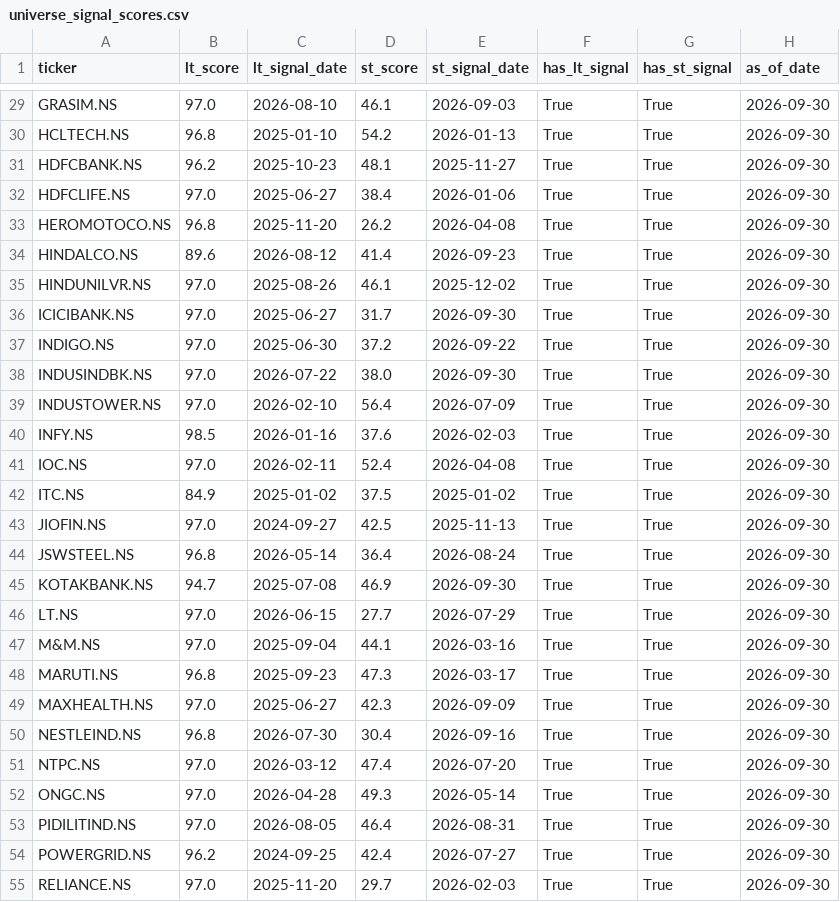
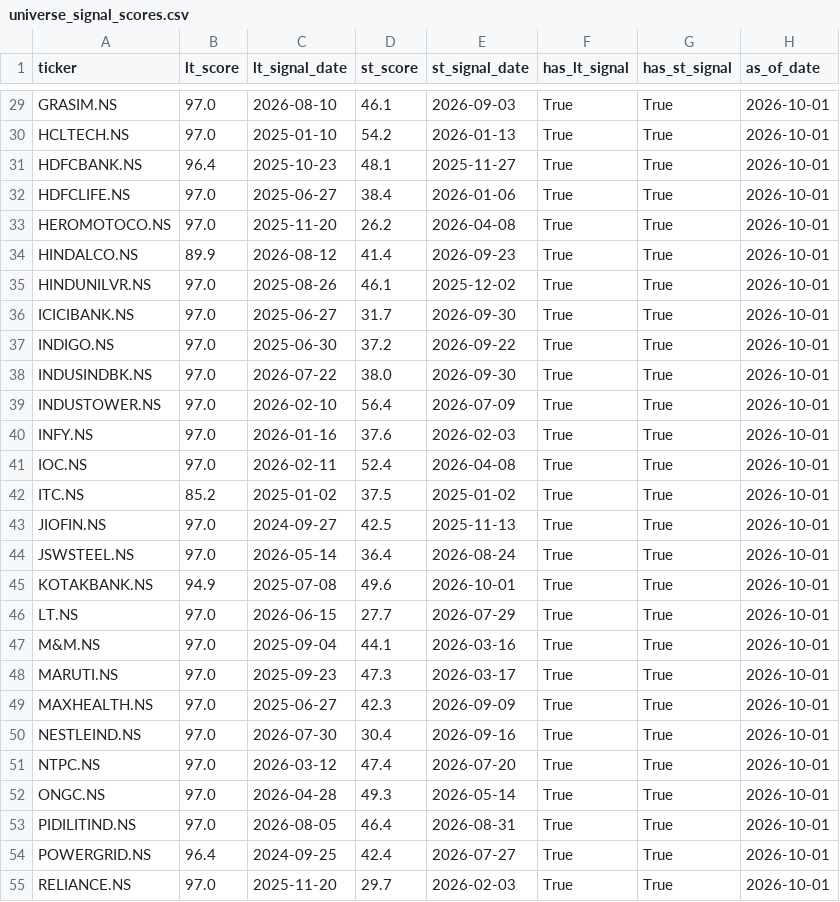
Before and after one commit to SarbariRoy/stock-operator, a CSV file: stock_triggers/data/universe_signal_scores.csv, drawn as a sheet; only a part is shown, gaps mark what is left out; the diff covers the shown part only; the diff names each change by its address in the sheet, - before the commit and + after, or states it on an @@ line.

```diff
--- a/stock_triggers/data/universe_signal_scores.csv
+++ b/stock_triggers/data/universe_signal_scores.csv
-H29:H55 (as_of_date): 2026-09-30
+H29:H55 (as_of_date): 2026-10-01
-B30 (lt_score): 96.8
+B30 (lt_score): 97.0
-B31 (lt_score): 96.2
+B31 (lt_score): 96.4
-B33 (lt_score): 96.8
+B33 (lt_score): 97.0
-B34 (lt_score): 89.6
+B34 (lt_score): 89.9
-B40 (lt_score): 98.5
+B40 (lt_score): 97.0
-B42 (lt_score): 84.9
+B42 (lt_score): 85.2
-B44 (lt_score): 96.8
+B44 (lt_score): 97.0
-B45 (lt_score): 94.7
+B45 (lt_score): 94.9
-D45 (st_score): 46.9
+D45 (st_score): 49.6
-E45 (st_signal_date): 2026-09-30
+E45 (st_signal_date): 2026-10-01
-B48 (lt_score): 96.8
+B48 (lt_score): 97.0
-B50 (lt_score): 96.8
+B50 (lt_score): 97.0
-B54 (lt_score): 96.2
+B54 (lt_score): 96.4
```
Also changed, not shown: 59 edited cells elsewhere in this file, stock_triggers/data/lt_signals_pattern_a.csv, 6 other files.
